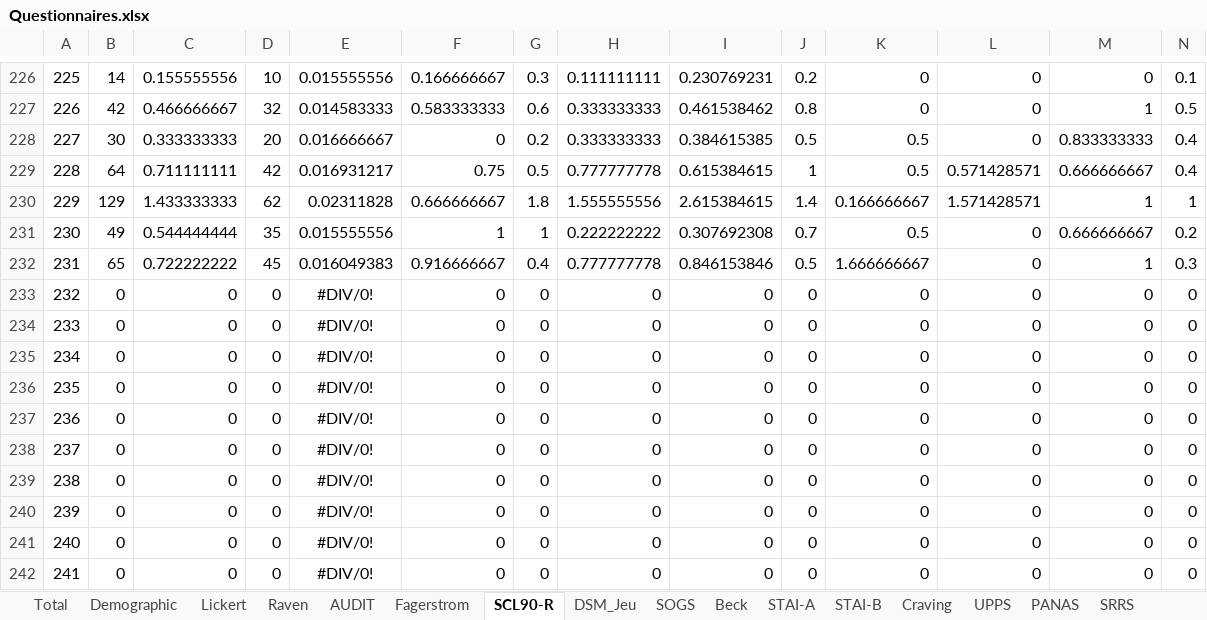
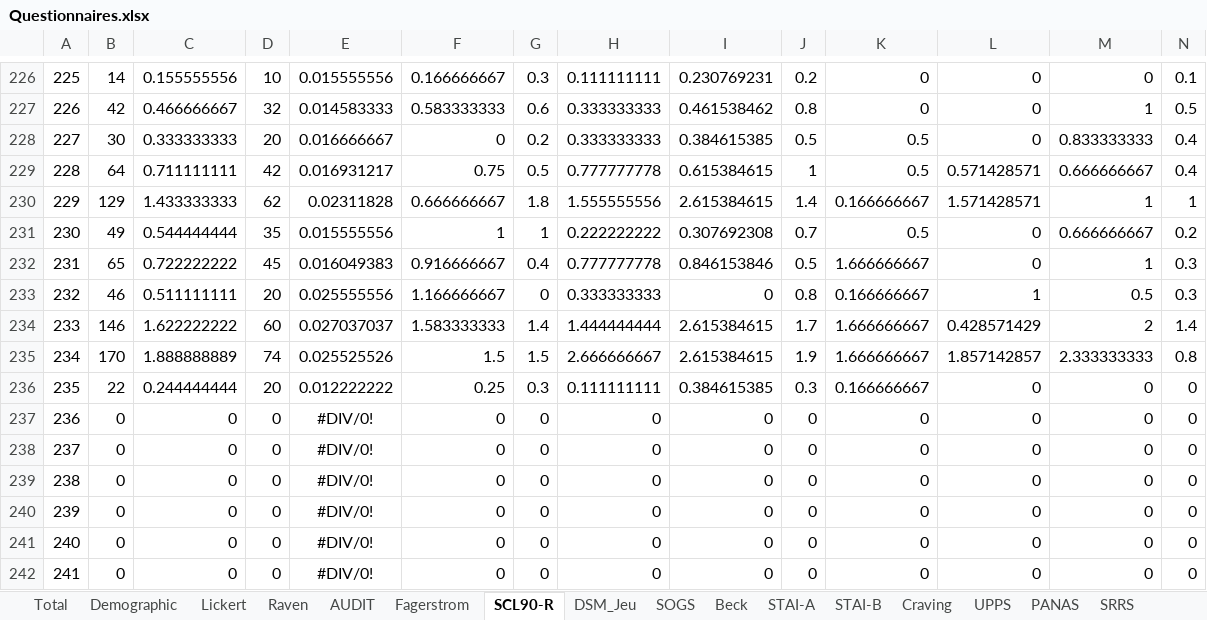
Before and after one commit to FWyckmans/MBMF_Study2, an Excel workbook: Raw_Data/Questionnaires.xlsx, sheet SCL90-R, drawn as a sheet; only a part is shown, gaps mark what is left out; values as stored, in another font and other column widths than the file's, no borders; removed rows and columns are numbered as before the commit, all else as after; rows hold the shown columns only; the diff names each change by its address in the sheet, - before the commit and + after, or states it on an @@ line.

```diff
--- a/Raw_Data/Questionnaires.xlsx (sheet SCL90-R)
+++ b/Raw_Data/Questionnaires.xlsx (sheet SCL90-R)
-row 233: 232 | 0 | 0 | 0 | #DIV/0! | 0 | 0 | 0 | 0 | 0 | 0 | 0 | 0 | 0
-row 234: 233 | 0 | 0 | 0 | #DIV/0! | 0 | 0 | 0 | 0 | 0 | 0 | 0 | 0 | 0
-row 235: 234 | 0 | 0 | 0 | #DIV/0! | 0 | 0 | 0 | 0 | 0 | 0 | 0 | 0 | 0
-row 236: 235 | 0 | 0 | 0 | #DIV/0! | 0 | 0 | 0 | 0 | 0 | 0 | 0 | 0 | 0
+row 233: 232 | 46 | 0.511111111 | 20 | 0.025555556 | 1.166666667 | 0 | 0.333333333 | 0 | 0.8 | 0.166666667 | 1 | 0.5 | 0.3
+row 234: 233 | 146 | 1.622222222 | 60 | 0.027037037 | 1.583333333 | 1.4 | 1.444444444 | 2.615384615 | 1.7 | 1.666666667 | 0.428571429 | 2 | 1.4
+row 235: 234 | 170 | 1.888888889 | 74 | 0.025525526 | 1.5 | 1.5 | 2.666666667 | 2.615384615 | 1.9 | 1.666666667 | 1.857142857 | 2.333333333 | 0.8
+row 236: 235 | 22 | 0.244444444 | 20 | 0.012222222 | 0.25 | 0.3 | 0.111111111 | 0.384615385 | 0.3 | 0.166666667 | 0 | 0 | 0
```
Also changed, not shown: sheet STAI-B, sheet Total, sheet AEQ, sheet SPSRQ, sheet UPPS, sheet CoH, 13 more sheets, Output/dDescrGrp.xlsx, Output/dDescrW.xlsx, 5 other files.
